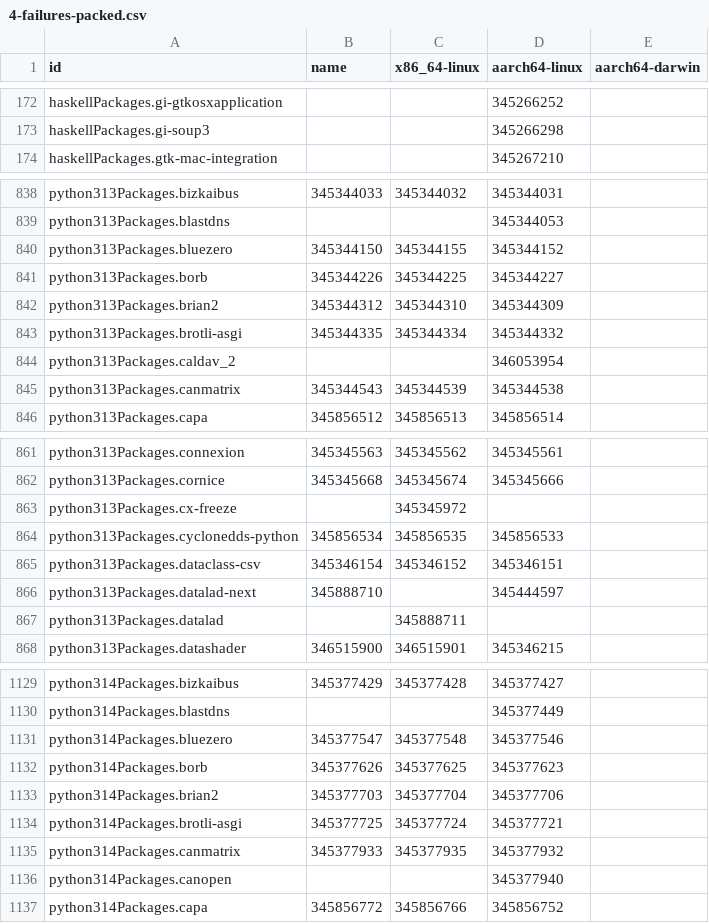
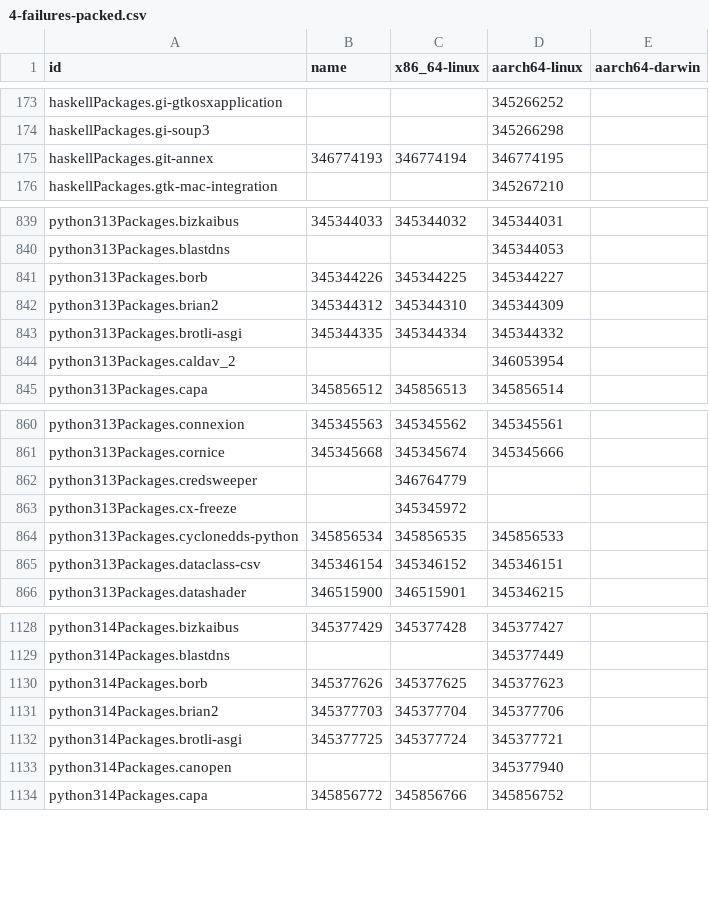
Before and after one commit to dtomvan/nixpkgs-failure-notify, a CSV file: results/trunk/4-failures-packed.csv, drawn as a sheet; only a part is shown, gaps mark what is left out; the diff covers the shown part only.

```diff
--- a/results/trunk/4-failures-packed.csv
+++ b/results/trunk/4-failures-packed.csv
@@ -173,2 +174,3 @@ haskellPackages.gi-gtkosxapplication,,,345266252
 haskellPackages.gi-soup3,,,345266298
+haskellPackages.git-annex,346774193,346774194,346774195
 haskellPackages.gtk-mac-integration,,,345267210
@@ -839,3 +840,2 @@ python313Packages.bizkaibus,345344033,345344032,345344031
 python313Packages.blastdns,,,345344053
-python313Packages.bluezero,345344150,345344155,345344152
 python313Packages.borb,345344226,345344225,345344227
@@ -844,3 +844,2 @@ python313Packages.brotli-asgi,345344335,345344334,345344332
 python313Packages.caldav_2,,,346053954
-python313Packages.canmatrix,345344543,345344539,345344538
 python313Packages.capa,345856512,345856513,345856514
@@ -862,2 +861,3 @@ python313Packages.connexion,345345563,345345562,345345561
 python313Packages.cornice,345345668,345345674,345345666
+python313Packages.credsweeper,,346764779,
 python313Packages.cx-freeze,,345345972,
@@ -865,4 +865,2 @@ python313Packages.cyclonedds-python,345856534,345856535,345856533
 python313Packages.dataclass-csv,345346154,345346152,345346151
-python313Packages.datalad-next,345888710,,345444597
-python313Packages.datalad,,345888711,
 python313Packages.datashader,346515900,346515901,345346215
@@ -1130,3 +1129,2 @@ python314Packages.bizkaibus,345377429,345377428,345377427
 python314Packages.blastdns,,,345377449
-python314Packages.bluezero,345377547,345377548,345377546
 python314Packages.borb,345377626,345377625,345377623
@@ -1134,3 +1132,2 @@ python314Packages.brian2,345377703,345377704,345377706
 python314Packages.brotli-asgi,345377725,345377724,345377721
-python314Packages.canmatrix,345377933,345377935,345377932
 python314Packages.canopen,,,345377940
```
Also changed, not shown: 10 added rows, 10 removed rows and 44 edited cells elsewhere in this file, 2 other files.
